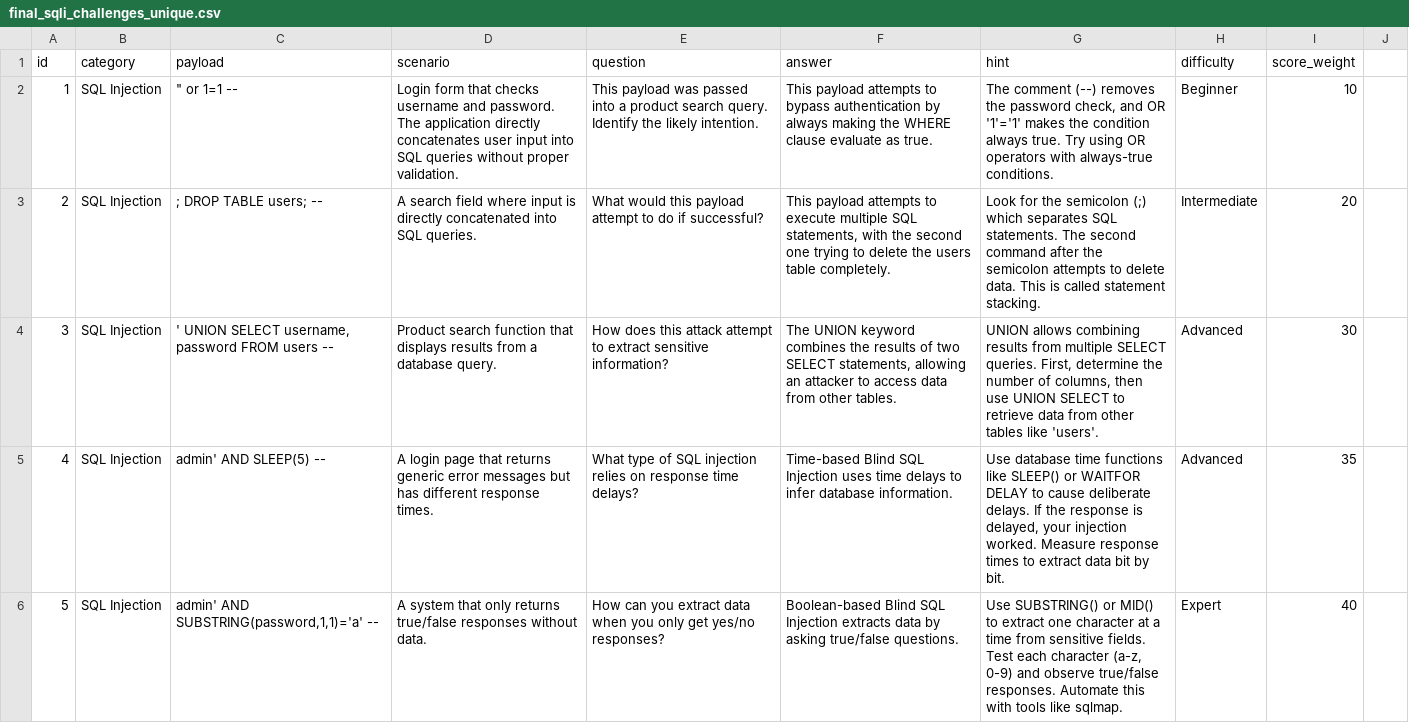
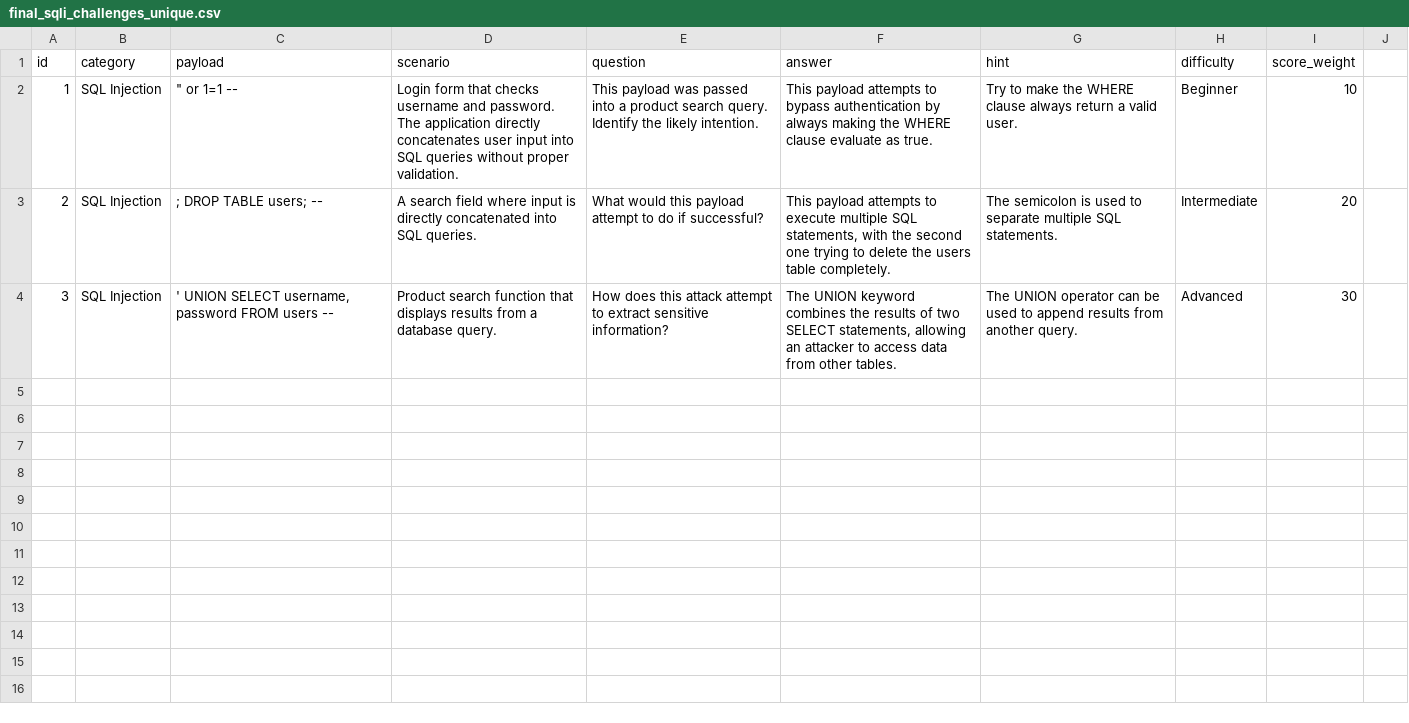
Before and after one commit to AzeemWaqar-R3BIRTH/SecureTrainer, a CSV file: data/final_sqli_challenges_unique.csv, drawn as a sheet; only a part is shown; the diff covers the shown part only.

Commit message:
Update routes, templates, and supporting files
- Updated challenge routes and handlers with improved error handling
- Enhanced frontend JavaScript for better user experience
- Updated templates for better responsiveness
- Added cyber-matrix visual effects (CSS/JS)
- Improved admin panel functionality
- Updated training data and model files
- Added deployment documentation files
- Fixed various UI/UX issues across templates

General improvements and bug fixes across the application.

```diff
--- a/data/final_sqli_challenges_unique.csv
+++ b/data/final_sqli_challenges_unique.csv
@@ -1,6 +1,4 @@
 id,category,payload,scenario,question,answer,hint,difficulty,score_weight
-1,SQL Injection,""" or 1=1 --",Login form that checks username and password. The application directly concatenates user input into SQL queries without proper validation.,This payload was passed into a product search query. Identify the likely intention.,This payload attempts to bypass authentication by always making the WHERE clause evaluate as true.,"The comment (--) removes the password check, and OR '1'='1' makes the condition always true. Try using OR operators with always-true conditions.",Beginner,10
-2,SQL Injection,; DROP TABLE users; --,A search field where input is directly concatenated into SQL queries.,What would this payload attempt to do if successful?,"This payload attempts to execute multiple SQL statements, with the second one trying to delete the users table completely.","Look for the semicolon (;) which separates SQL statements. The second command after the semicolon attempts to delete data. This is called statement stacking.",Intermediate,20
-3,SQL Injection,"' UNION SELECT username, password FROM users --",Product search function that displays results from a database query.,How does this attack attempt to extract sensitive information?,"The UNION keyword combines the results of two SELECT statements, allowing an attacker to access data from other tables.","UNION allows combining results from multiple SELECT queries. First, determine the number of columns, then use UNION SELECT to retrieve data from other tables like 'users'.",Advanced,30
-4,SQL Injection,admin' AND SLEEP(5) --,A login page that returns generic error messages but has different response times.,What type of SQL injection relies on response time delays?,Time-based Blind SQL Injection uses time delays to infer database information.,"Use database time functions like SLEEP() or WAITFOR DELAY to cause deliberate delays. If the response is delayed, your injection worked. Measure response times to extract data bit by bit.",Advanced,35
-5,SQL Injection,"admin' AND SUBSTRING(password,1,1)='a' --",A system that only returns true/false responses without data.,How can you extract data when you only get yes/no responses?,Boolean-based Blind SQL Injection extracts data by asking true/false questions.,"Use SUBSTRING() or MID() to extract one character at a time from sensitive fields. Test each character (a-z, 0-9) and observe true/false responses. Automate this with tools like sqlmap.",Expert,40
+1,SQL Injection,""" or 1=1 --",Login form that checks username and password. The application directly concatenates user input into SQL queries without proper validation.,This payload was passed into a product search query. Identify the likely intention.,This payload attempts to bypass authentication by always making the WHERE clause evaluate as true.,Try to make the WHERE clause always return a valid user.,Beginner,10
+2,SQL Injection,; DROP TABLE users; --,A search field where input is directly concatenated into SQL queries.,What would this payload attempt to do if successful?,"This payload attempts to execute multiple SQL statements, with the second one trying to delete the users table completely.",The semicolon is used to separate multiple SQL statements.,Intermediate,20
+3,SQL Injection,"' UNION SELECT username, password FROM users --",Product search function that displays results from a database query.,How does this attack attempt to extract sensitive information?,"The UNION keyword combines the results of two SELECT statements, allowing an attacker to access data from other tables.",The UNION operator can be used to append results from another query.,Advanced,30
```
Also changed, not shown: 5 removed rows elsewhere in this file, 54 other files.
